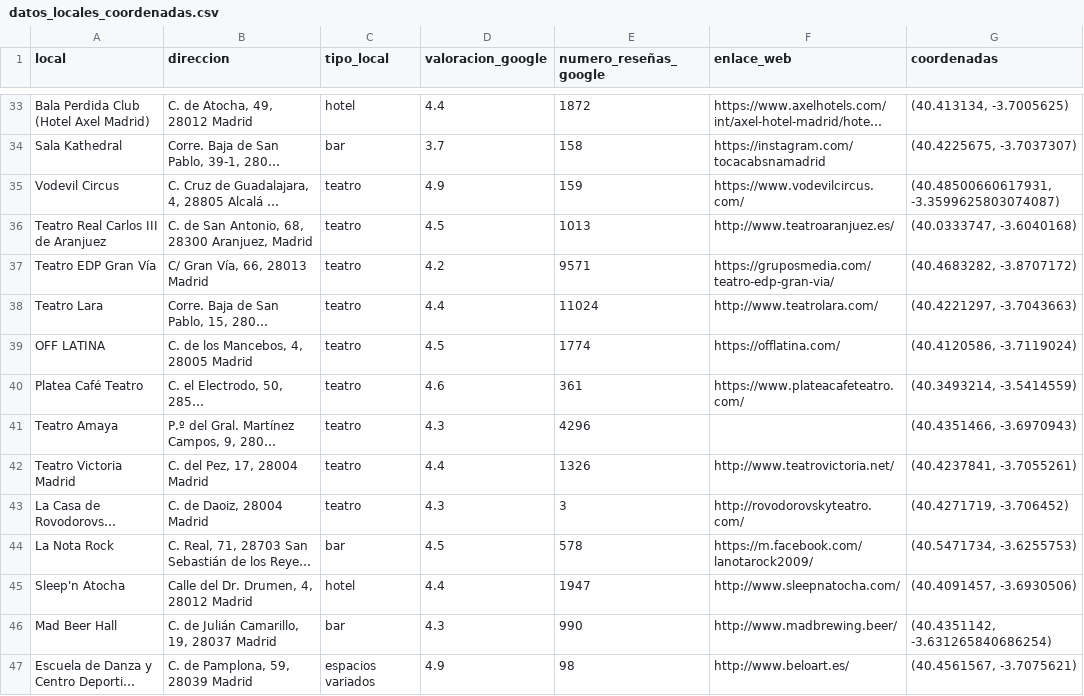
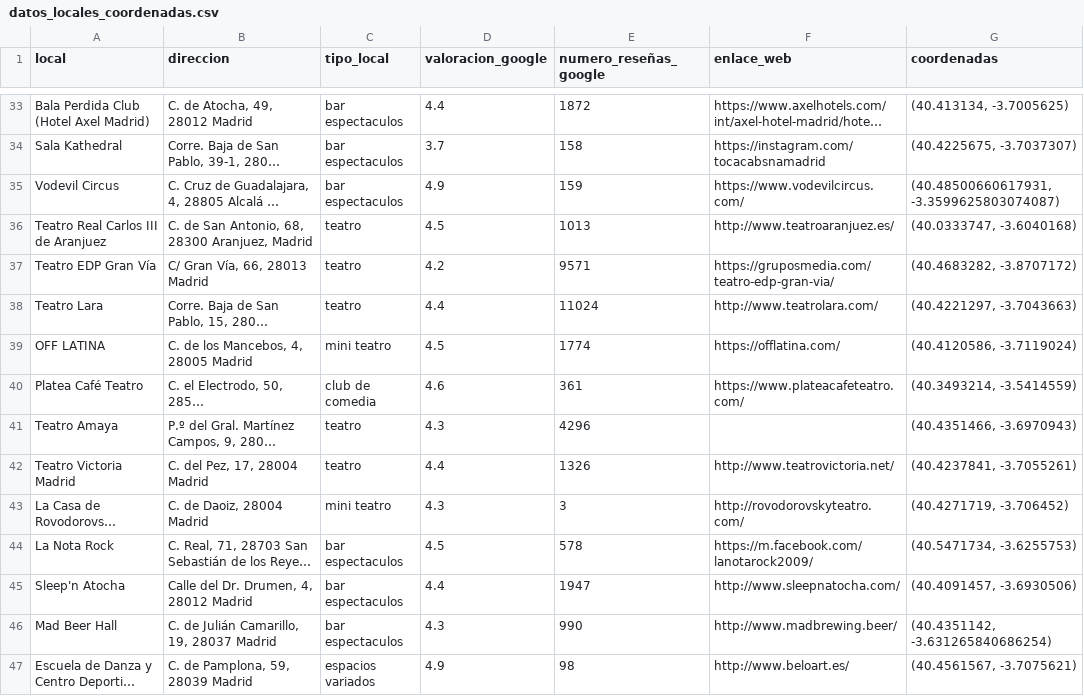
Before and after one commit to Stefy-Castillo/Dashboard_project, a CSV file: 01_data/datos_locales_coordenadas.csv, drawn as a sheet; only a part is shown, gaps mark what is left out; long unchanged cells end in …; the diff covers the shown part only; the diff names each change by its address in the sheet, - before the commit and + after, or states it on an @@ line.

```diff
--- a/01_data/datos_locales_coordenadas.csv
+++ b/01_data/datos_locales_coordenadas.csv
-C33 (tipo_local): hotel
+C33 (tipo_local): bar espectaculos
-C34 (tipo_local): bar
+C34 (tipo_local): bar espectaculos
-C35 (tipo_local): teatro
+C35 (tipo_local): bar espectaculos
-C39 (tipo_local): teatro
+C39 (tipo_local): mini teatro
-C40 (tipo_local): teatro
+C40 (tipo_local): club de comedia
-C43 (tipo_local): teatro
+C43 (tipo_local): mini teatro
-C44 (tipo_local): bar
+C44 (tipo_local): bar espectaculos
-C45 (tipo_local): hotel
+C45 (tipo_local): bar espectaculos
-C46 (tipo_local): bar
+C46 (tipo_local): bar espectaculos
```
Also changed, not shown: 17 edited cells elsewhere in this file, 01_data/shows.csv, 5 other files.
